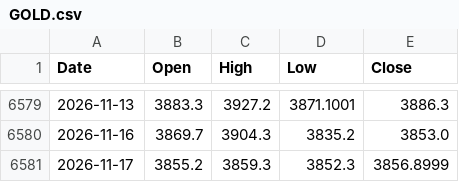
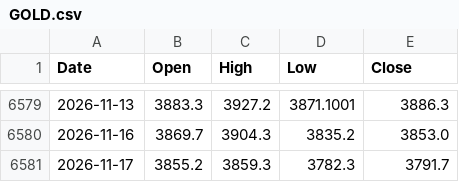
Before and after one commit to viruop/paper-arena, a CSV file: data/market/GOLD.csv, drawn as a sheet; only a part is shown, gaps mark what is left out.

```diff
--- a/data/market/GOLD.csv
+++ b/data/market/GOLD.csv
@@ -6580,2 +6580,2 @@ Date,Open,High,Low,Close
 2026-11-16,3869.7,3904.3,3835.2,3853.0
-2026-11-17,3855.2,3859.3,3852.3,3856.8999
+2026-11-17,3855.2,3859.3,3782.3,3791.7
```
Also changed, not shown: data/market/BRENT.csv, data/market/SILVER.csv, 6 other files.
